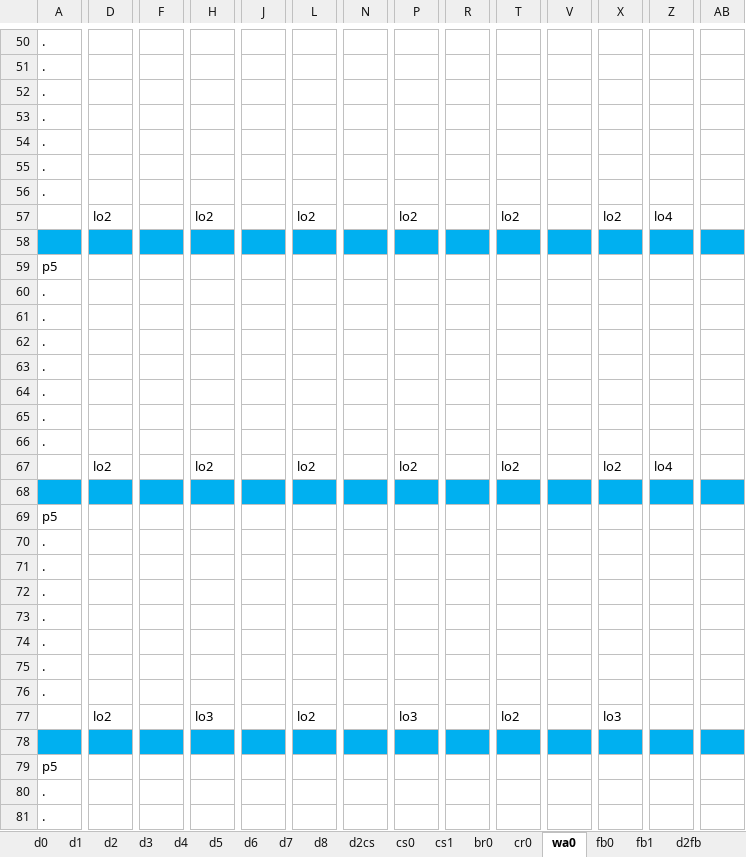
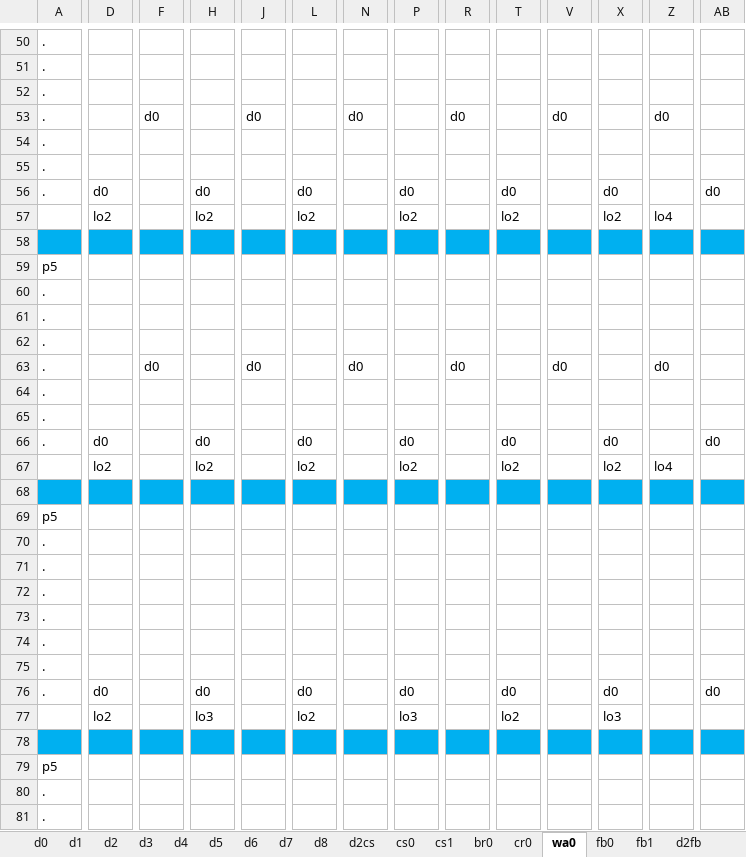
Before and after one commit to sandeepma1/Tappy-Town, an Excel workbook: Unity/LevelExcel/0DefaultTown.xlsm, sheet wa0, drawn as a sheet; only a part is shown, gaps mark what is left out; values as stored, in another font and other column widths than the file's, no borders; charts and pictures and conditional formats not drawn; removed rows and columns are numbered as before the commit, all else as after; rows hold the shown columns only; the diff covers the shown part only; the diff names each change by its address in the sheet, - before the commit and + after, or states it on an @@ line.

```diff
--- a/Unity/LevelExcel/0DefaultTown.xlsm (sheet wa0)
+++ b/Unity/LevelExcel/0DefaultTown.xlsm (sheet wa0)
+row 53: . |  | d0 |  | d0 |  | d0 |  | d0 |  | d0 |  | d0
@@ row 6 moved to row 54: . @@
@@ row 16 moved to row 55: . @@
+row 56: . | d0 |  | d0 |  | d0 |  | d0 |  | d0 |  | d0 |  | d0
@@ row 67 moved to row 57: lo2 @@
+row 58: (empty)
@@ row 69 moved to row 59: p5 @@
+row 63: . |  | d0 |  | d0 |  | d0 |  | d0 |  | d0 |  | d0
@@ row 26 moved to row 65: . @@
+row 66: . | d0 |  | d0 |  | d0 |  | d0 |  | d0 |  | d0 |  | d0
-row 66: .
-row 76: (empty)
+row 76: . | d0 |  | d0 |  | d0 |  | d0 |  | d0 |  | d0 |  | d0
-A76:AB76 fill: #00B0F0
+A76:AB76 fill: none
-row 70: .
-row 71: .
-row 72: .
-row 73: .
-row 74: .
-row 75: .
-row 76: .
```
Also changed, not shown: 8 added rows, 5 removed rows and cell formats elsewhere in this sheet, sheet d3, sheet cs1, sheet d7, sheet d5, sheet d6, sheet d4, 2 more sheets, 9 other files.
